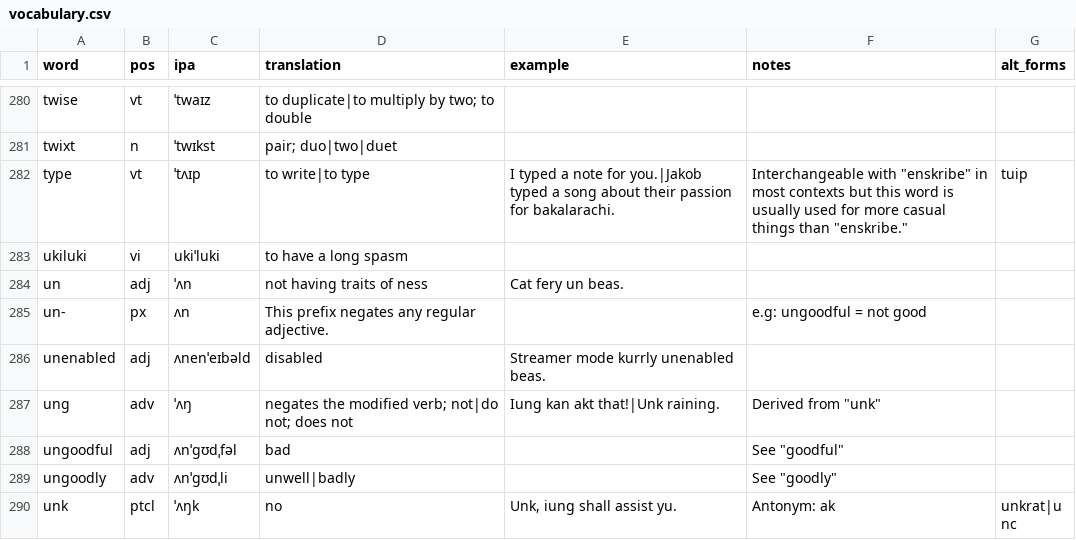
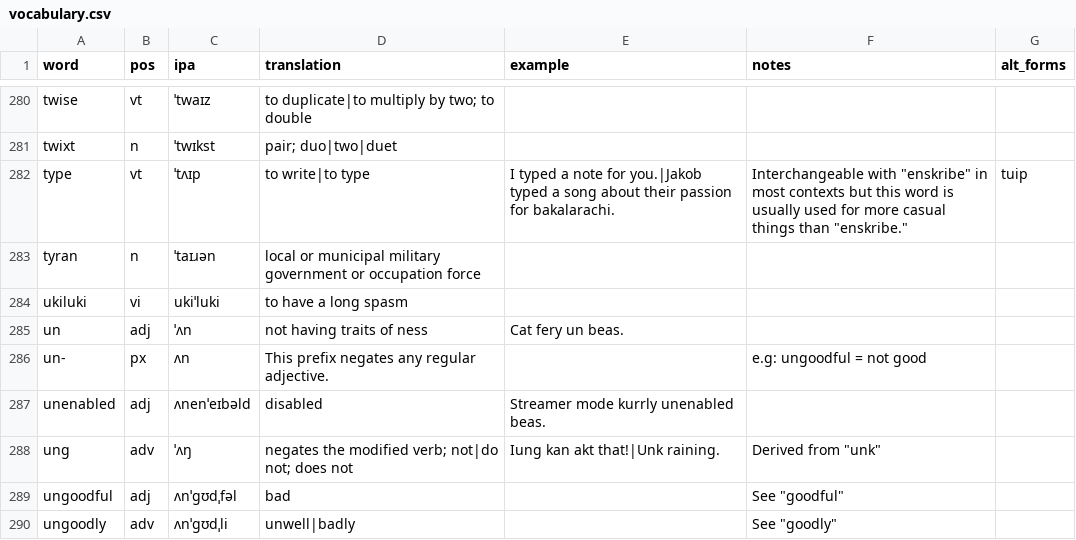
Before and after one commit to SeriousGuy888/Billzonian, a CSV file: docs/vocabulary.csv, drawn as a sheet; only a part is shown, gaps mark what is left out; the shorter side is filled out with more unchanged rows.

Commit message:
Update vocabulary.csv

```diff
--- a/docs/vocabulary.csv
+++ b/docs/vocabulary.csv
@@ -282,2 +282,3 @@ twixt,n,ˈtwɪkst,pair; duo|two|duet,,,
 type,vt,ˈtʌɪp,to write|to type,I typed a note for you.|Jakob typed a song about their passion for bakalarachi.,"Interchangeable with ""enskribe"" in most contexts but this word is usually used for more casual things than ""enskribe.""",tuip
+tyran,n,ˈtaɪɹən,local or municipal military government or occupation force,,,
 ukiluki,vi,ukiˈluki,to have a long spasm,,,
```
